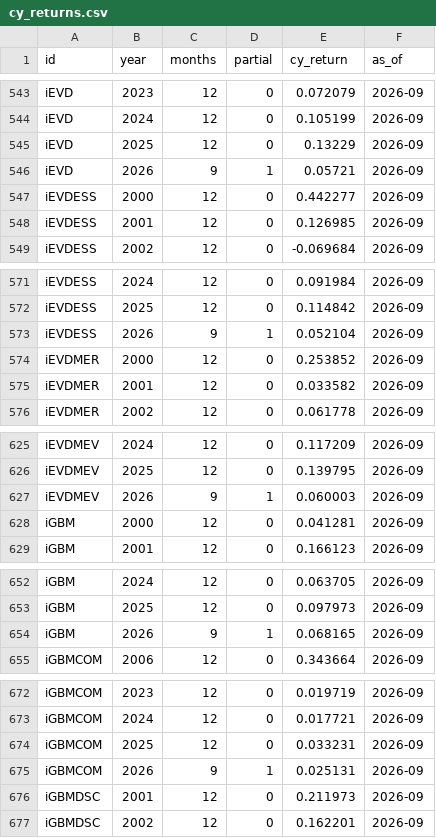
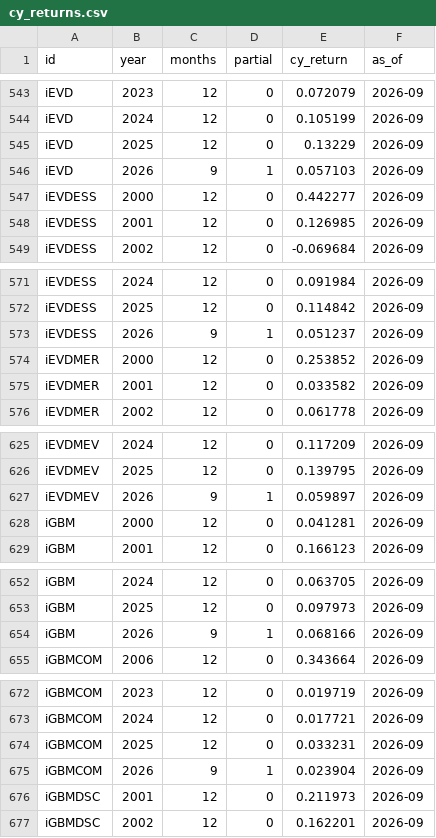
Before and after one commit to pivotalpath/publicdata, a CSV file: cy_returns.csv, drawn as a sheet; only a part is shown, gaps mark what is left out; the diff covers the shown part only.

Commit message:
update cy_returns.csv 2026-11-17

```diff
--- a/cy_returns.csv
+++ b/cy_returns.csv
@@ -545,3 +545,3 @@ iEVD,2024,12,0,0.105199,2026-09
 iEVD,2025,12,0,0.13229,2026-09
-iEVD,2026,9,1,0.05721,2026-09
+iEVD,2026,9,1,0.057103,2026-09
 iEVDESS,2000,12,0,0.442277,2026-09
@@ -572,3 +572,3 @@ iEVDESS,2024,12,0,0.091984,2026-09
 iEVDESS,2025,12,0,0.114842,2026-09
-iEVDESS,2026,9,1,0.052104,2026-09
+iEVDESS,2026,9,1,0.051237,2026-09
 iEVDMER,2000,12,0,0.253852,2026-09
@@ -626,3 +626,3 @@ iEVDMEV,2024,12,0,0.117209,2026-09
 iEVDMEV,2025,12,0,0.139795,2026-09
-iEVDMEV,2026,9,1,0.060003,2026-09
+iEVDMEV,2026,9,1,0.059897,2026-09
 iGBM,2000,12,0,0.041281,2026-09
@@ -653,3 +653,3 @@ iGBM,2024,12,0,0.063705,2026-09
 iGBM,2025,12,0,0.097973,2026-09
-iGBM,2026,9,1,0.068165,2026-09
+iGBM,2026,9,1,0.068166,2026-09
 iGBMCOM,2006,12,0,0.343664,2026-09
@@ -674,3 +674,3 @@ iGBMCOM,2024,12,0,0.017721,2026-09
 iGBMCOM,2025,12,0,0.033231,2026-09
-iGBMCOM,2026,9,1,0.025131,2026-09
+iGBMCOM,2026,9,1,0.023904,2026-09
 iGBMDSC,2001,12,0,0.211973,2026-09
```
Also changed, not shown: 1 edited cell elsewhere in this file.
